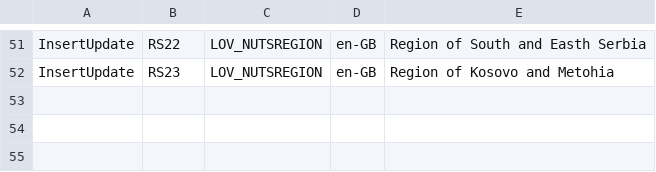
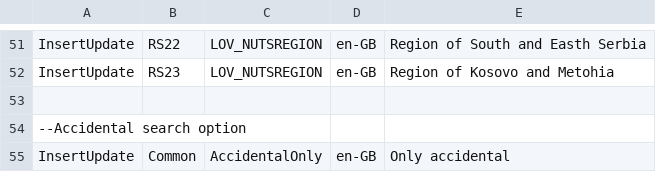
Before and after one commit to soravroyal/ERP, a CSV file: trunk/Website/WebAppCode/DBResources_CoreTexts.csv, drawn as a sheet; only a part is shown, gaps mark what is left out; the diff names each change by its address in the sheet, - before the commit and + after, or states it on an @@ line.

Commit message:
#10 added searchoption to GUI

```diff
--- a/trunk/Website/WebAppCode/DBResources_CoreTexts.csv
+++ b/trunk/Website/WebAppCode/DBResources_CoreTexts.csv
+row 53: (empty)
+row 54: --Accidental search option
+row 55: InsertUpdate | Common | AccidentalOnly | en-GB | Only accidental
```
Also changed, not shown: 6 other files.
